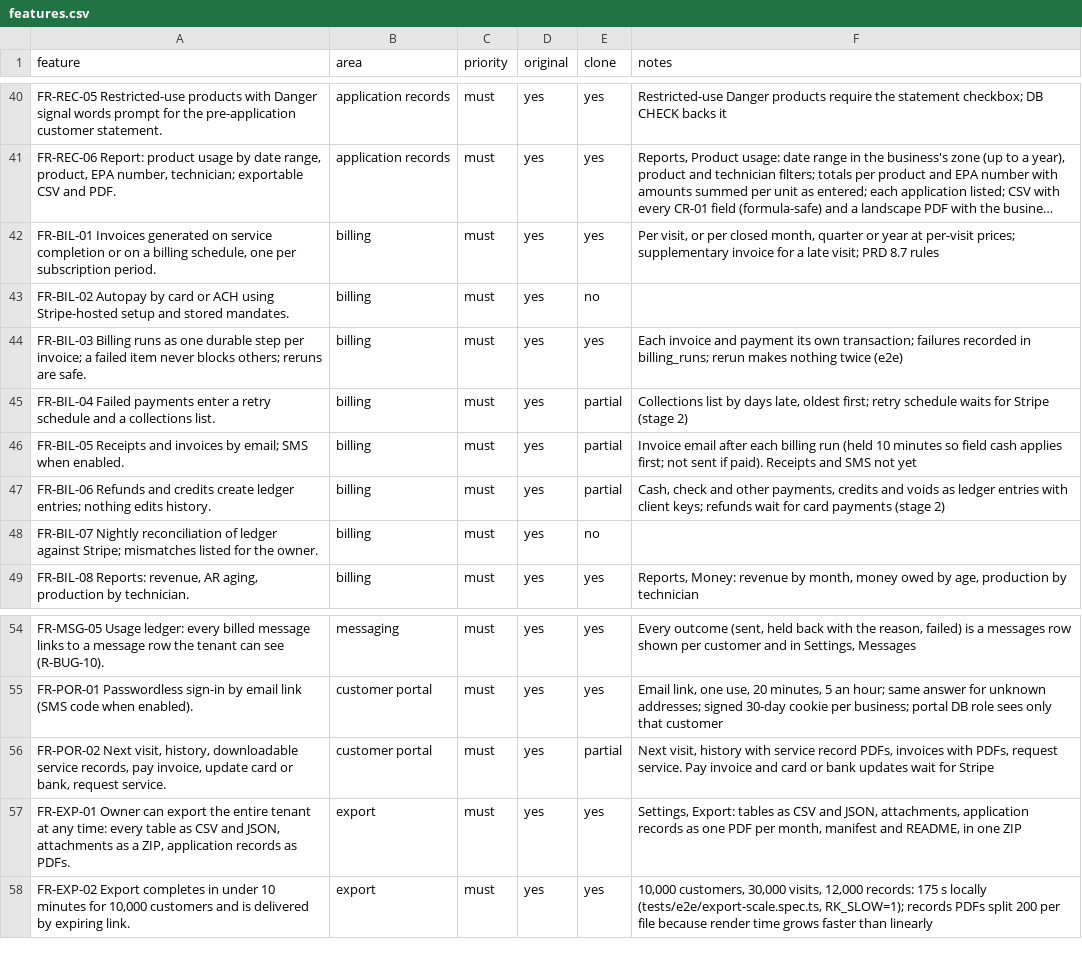
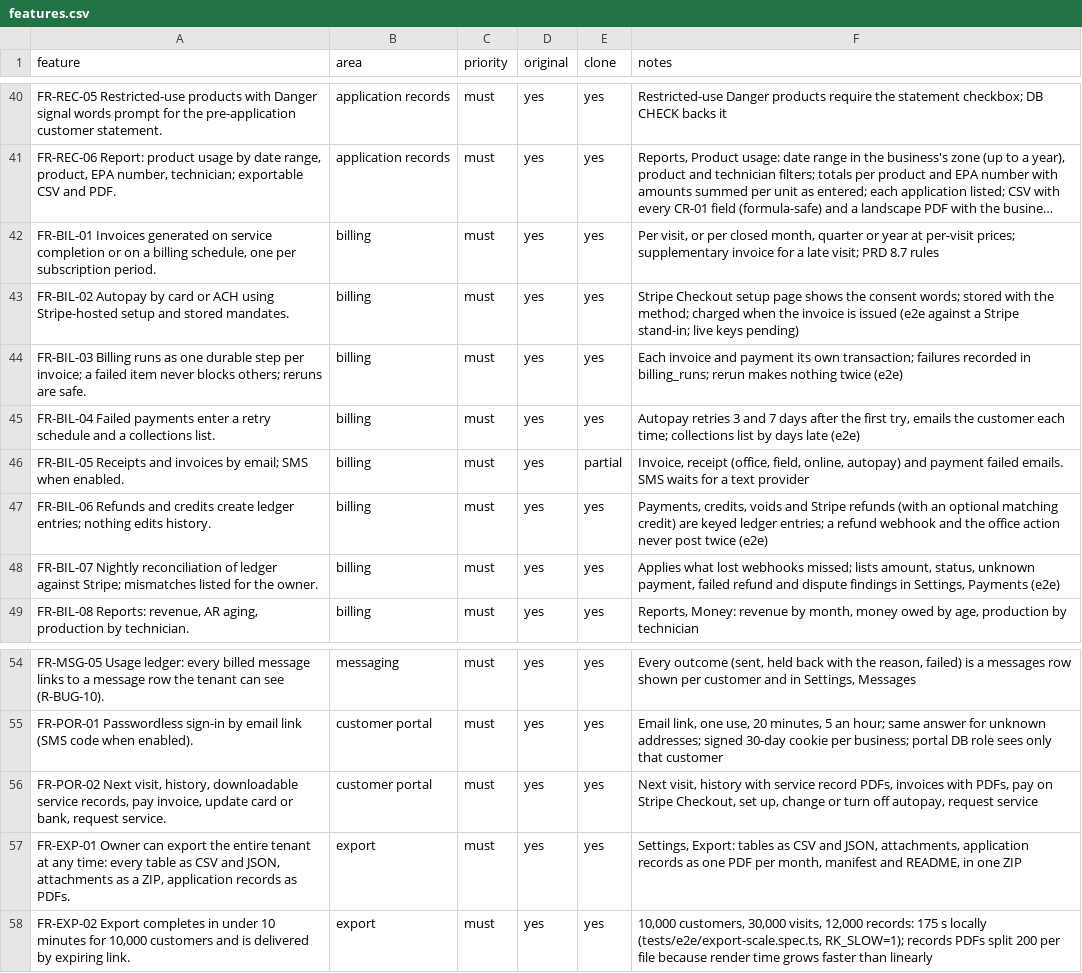
Before and after one commit to EchoMind25/RouteKeep, a CSV file: replica/features.csv, drawn as a sheet; only a part is shown, gaps mark what is left out; long unchanged cells end in ….

```diff
--- a/replica/features.csv
+++ b/replica/features.csv
@@ -42,8 +42,8 @@ FR-REC-05 Restricted-use products with Danger signal words prompt for the pre-ap
 "FR-BIL-01 Invoices generated on service completion or on a billing schedule, one per subscription period.",billing,must,yes,yes,"Per visit, or per closed month, quarter or year at per-visit prices; supplementary invoice for a late visit; PRD 8.7 rules"
-FR-BIL-02 Autopay by card or ACH using Stripe-hosted setup and stored mandates.,billing,must,yes,no,
+FR-BIL-02 Autopay by card or ACH using Stripe-hosted setup and stored mandates.,billing,must,yes,yes,"Stripe Checkout setup page shows the consent words; stored with the method; charged when the invoice is issued (e2e against a Stripe stand-in; live keys pending)"
 FR-BIL-03 Billing runs as one durable step per invoice; a failed item never blocks others; reruns are safe.,billing,must,yes,yes,Each invoice and payment its own transaction; failures recorded in billing_runs; rerun makes nothing twice (e2e)
-FR-BIL-04 Failed payments enter a retry schedule and a collections list.,billing,must,yes,partial,"Collections list by days late, oldest first; retry schedule waits for Stripe (stage 2)"
-FR-BIL-05 Receipts and invoices by email; SMS when enabled.,billing,must,yes,partial,Invoice email after each billing run (held 10 minutes so field cash applies first; not sent if paid). Receipts and SMS not yet
-FR-BIL-06 Refunds and credits create ledger entries; nothing edits history.,billing,must,yes,partial,"Cash, check and other payments, credits and voids as ledger entries with client keys; refunds wait for card payments (stage 2)"
-FR-BIL-07 Nightly reconciliation of ledger against Stripe; mismatches listed for the owner.,billing,must,yes,no,
+FR-BIL-04 Failed payments enter a retry schedule and a collections list.,billing,must,yes,yes,"Autopay retries 3 and 7 days after the first try, emails the customer each time; collections list by days late (e2e)"
+FR-BIL-05 Receipts and invoices by email; SMS when enabled.,billing,must,yes,partial,"Invoice, receipt (office, field, online, autopay) and payment failed emails. SMS waits for a text provider"
+FR-BIL-06 Refunds and credits create ledger entries; nothing edits history.,billing,must,yes,yes,"Payments, credits, voids and Stripe refunds (with an optional matching credit) are keyed ledger entries; a refund webhook and the office action never post twice (e2e)"
+FR-BIL-07 Nightly reconciliation of ledger against Stripe; mismatches listed for the owner.,billing,must,yes,yes,"Applies what lost webhooks missed; lists amount, status, unknown payment, failed refund and dispute findings in Settings, Payments (e2e)"
 "FR-BIL-08 Reports: revenue, AR aging, production by technician.",billing,must,yes,yes,"Reports, Money: revenue by month, money owed by age, production by technician"
@@ -55,3 +55,3 @@ FR-MSG-05 Usage ledger: every billed message links to a message row the tenant c
 FR-POR-01 Passwordless sign-in by email link (SMS code when enabled).,customer portal,must,yes,yes,"Email link, one use, 20 minutes, 5 an hour; same answer for unknown addresses; signed 30-day cookie per business; portal DB role sees only that customer"
-"FR-POR-02 Next visit, history, downloadable service records, pay invoice, update card or bank, request service.",customer portal,must,yes,partial,"Next visit, history with service record PDFs, invoices with PDFs, request service. Pay invoice and card or bank updates wait for Stripe"
+"FR-POR-02 Next visit, history, downloadable service records, pay invoice, update card or bank, request service.",customer portal,must,yes,yes,"Next visit, history with service record PDFs, invoices with PDFs, pay on Stripe Checkout, set up, change or turn off autopay, request service"
 "FR-EXP-01 Owner can export the entire tenant at any time: every table as CSV and JSON, attachments as a ZIP, application records as PDFs.",export,must,yes,yes,"Settings, Export: tables as CSV and JSON, attachments, application records as one PDF per month, manifest and README, in one ZIP"
```
Also changed, not shown: 44 other files.
